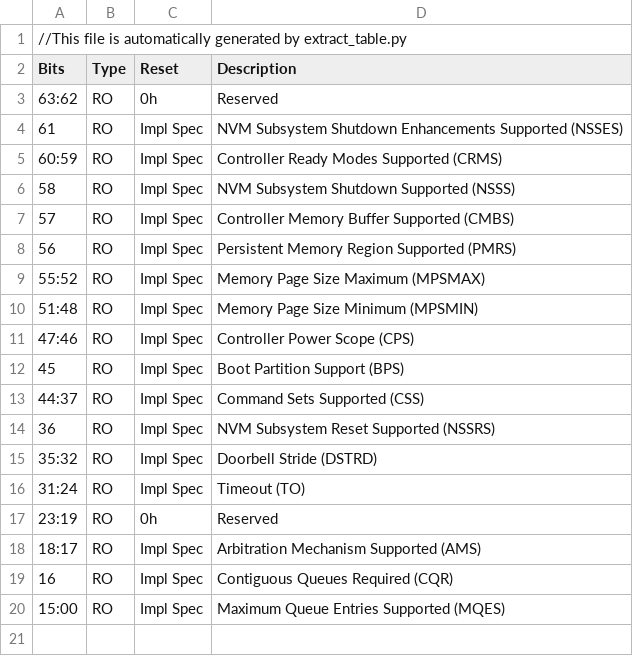
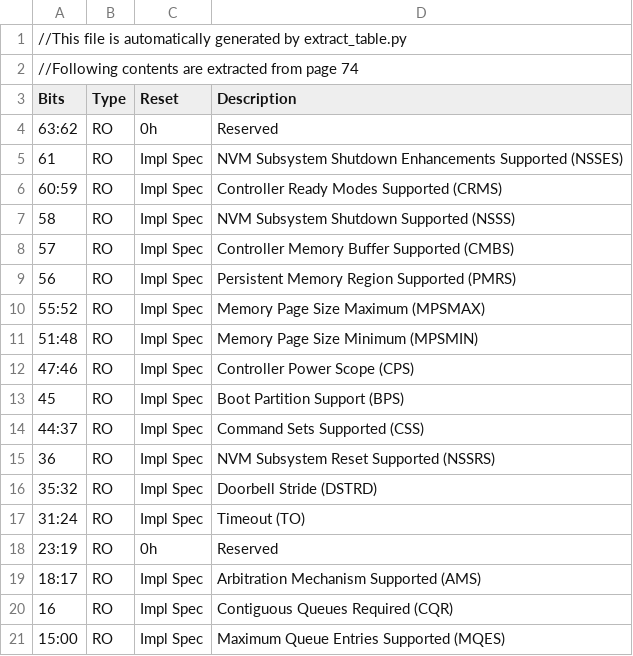
Before and after one commit to ddxpd/espresso, a CSV file: doc/csv/CAP___Controller_Capabilities.csv, drawn as a sheet.

Commit message:
Extracted files

```diff
--- a/doc/csv/CAP___Controller_Capabilities.csv
+++ b/doc/csv/CAP___Controller_Capabilities.csv
@@ -1,2 +1,3 @@
 //This file is automatically generated by extract_table.py
+//Following contents are extracted from page 74
 Bits, Type, Reset, Description
```
Also changed, not shown: doc/csv/CC___Controller_Configuration.csv, doc/csv/CSTS___Controller_Status.csv, 22 other files.
